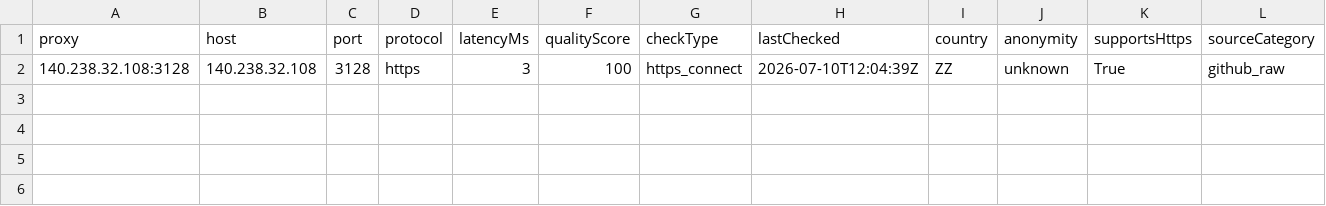
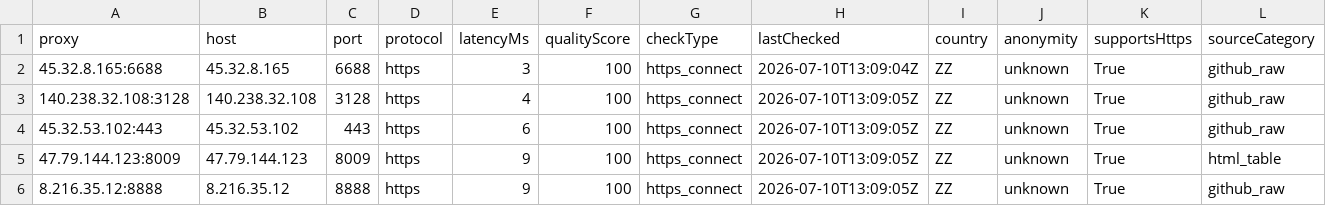
Before and after one commit to xyzs996/free-proxy-health-list, a CSV file: proxies/protocols/https/data.csv, drawn as a sheet; only a part is shown; addresses are those after the commit; rows hold the shown columns only; the diff names each change by its address in the sheet, - before the commit and + after, or states it on an @@ line.

```diff
--- a/proxies/protocols/https/data.csv
+++ b/proxies/protocols/https/data.csv
+row 2: 45.32.8.165:6688 | 45.32.8.165 | 6688 | https | 3 | 100 | https_connect | 2026-07-10T13:09:04Z | ZZ | unknown | True | github_raw
-E3 (latencyMs): 3
+E3 (latencyMs): 4
-H3 (lastChecked): 2026-07-10T12:04:39Z
+H3 (lastChecked): 2026-07-10T13:09:05Z
+row 4: 45.32.53.102:443 | 45.32.53.102 | 443 | https | 6 | 100 | https_connect | 2026-07-10T13:09:05Z | ZZ | unknown | True | github_raw
+row 5: 47.79.144.123:8009 | 47.79.144.123 | 8009 | https | 9 | 100 | https_connect | 2026-07-10T13:09:05Z | ZZ | unknown | True | html_table
+row 6: 8.216.35.12:8888 | 8.216.35.12 | 8888 | https | 9 | 100 | https_connect | 2026-07-10T13:09:05Z | ZZ | unknown | True | github_raw
```
Also changed, not shown: proxies/all/data.csv, proxies/latency/fast/data.csv, 25 other files.
